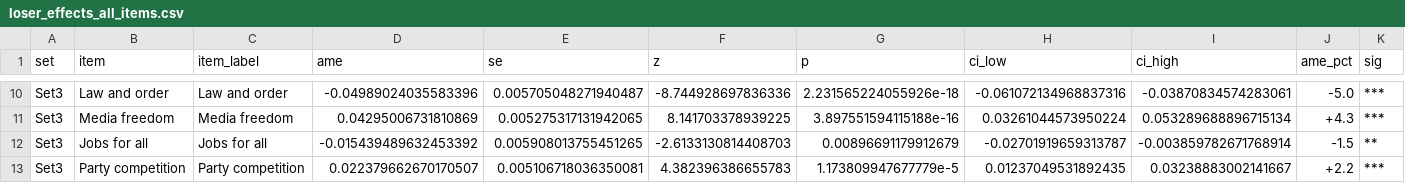
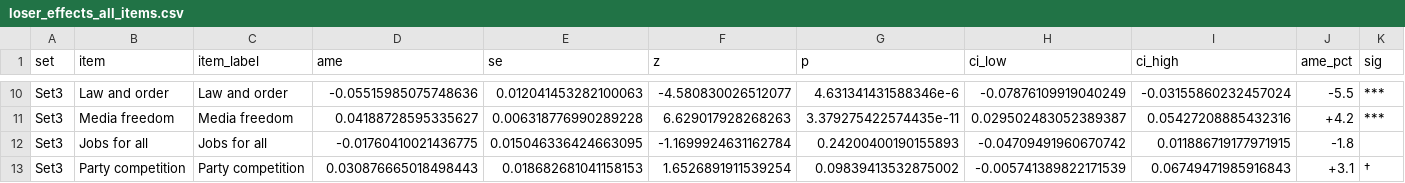
Before and after one commit to jeffreycstark/paper-bank, a CSV file: papers/meaning-of-democracy/analysis/revised/results/loser_effects_all_items.csv, drawn as a sheet; only a part is shown, gaps mark what is left out; the diff covers the shown part only; the diff names each change by its address in the sheet, - before the commit and + after, or states it on an @@ line.

```diff
--- a/papers/meaning-of-democracy/analysis/revised/results/loser_effects_all_items.csv
+++ b/papers/meaning-of-democracy/analysis/revised/results/loser_effects_all_items.csv
-D10 (ame): -0.04989024035583396
+D10 (ame): -0.05515985075748636
-E10 (se): 0.005705048271940487
+E10 (se): 0.012041453282100063
-F10 (z): -8.744928697836336
+F10 (z): -4.580830026512077
-G10 (p): 2.231565224055926e-18
+G10 (p): 4.631341431588346e-6
-H10 (ci_low): -0.061072134968837316
+H10 (ci_low): -0.07876109919040249
-I10 (ci_high): -0.03870834574283061
+I10 (ci_high): -0.03155860232457024
-J10 (ame_pct): -5.0
+J10 (ame_pct): -5.5
-D11 (ame): 0.04295006731810869
+D11 (ame): 0.04188728595335627
-E11 (se): 0.005275317131942065
+E11 (se): 0.006318776990289228
-F11 (z): 8.141703378939225
+F11 (z): 6.629017928268263
-G11 (p): 3.897551594115188e-16
+G11 (p): 3.379275422574435e-11
-H11 (ci_low): 0.03261044573950224
+H11 (ci_low): 0.029502483052389387
-I11 (ci_high): 0.053289688896715134
+I11 (ci_high): 0.05427208885432316
-J11 (ame_pct): +4.3
+J11 (ame_pct): +4.2
-D12 (ame): -0.015439489632453392
+D12 (ame): -0.01760410021436775
-E12 (se): 0.005908013755451265
+E12 (se): 0.015046336424663095
-F12 (z): -2.6133130814408703
+F12 (z): -1.1699924631162784
-G12 (p): 0.00896691179912679
+G12 (p): 0.24200400190155893
-H12 (ci_low): -0.02701919659313787
+H12 (ci_low): -0.04709491960670742
-I12 (ci_high): -0.003859782671768914
+I12 (ci_high): 0.011886719177971915
-J12 (ame_pct): -1.5
+J12 (ame_pct): -1.8
-K12 (sig): **
+K12 (sig): (empty)
-D13 (ame): 0.022379662670170507
+D13 (ame): 0.030876665018498443
-E13 (se): 0.005106718036350081
+E13 (se): 0.018682681041158153
-F13 (z): 4.382396386655783
+F13 (z): 1.6526891911539254
-G13 (p): 1.173809947677779e-5
+G13 (p): 0.09839413532875002
-H13 (ci_low): 0.01237049531892435
+H13 (ci_low): -0.005741389822171539
-I13 (ci_high): 0.03238883002141667
+I13 (ci_high): 0.06749471985916843
-J13 (ame_pct): +2.2
+J13 (ame_pct): +3.1
-K13 (sig): ***
+K13 (sig): †
```
Also changed, not shown: 121 edited cells elsewhere in this file, papers/meaning-of-democracy/analysis/revised/results/country_wave_proc_sub_gap.csv, papers/meaning-of-democracy/analysis/revised/results/country_wave_type_summary.csv, 10 other files.
